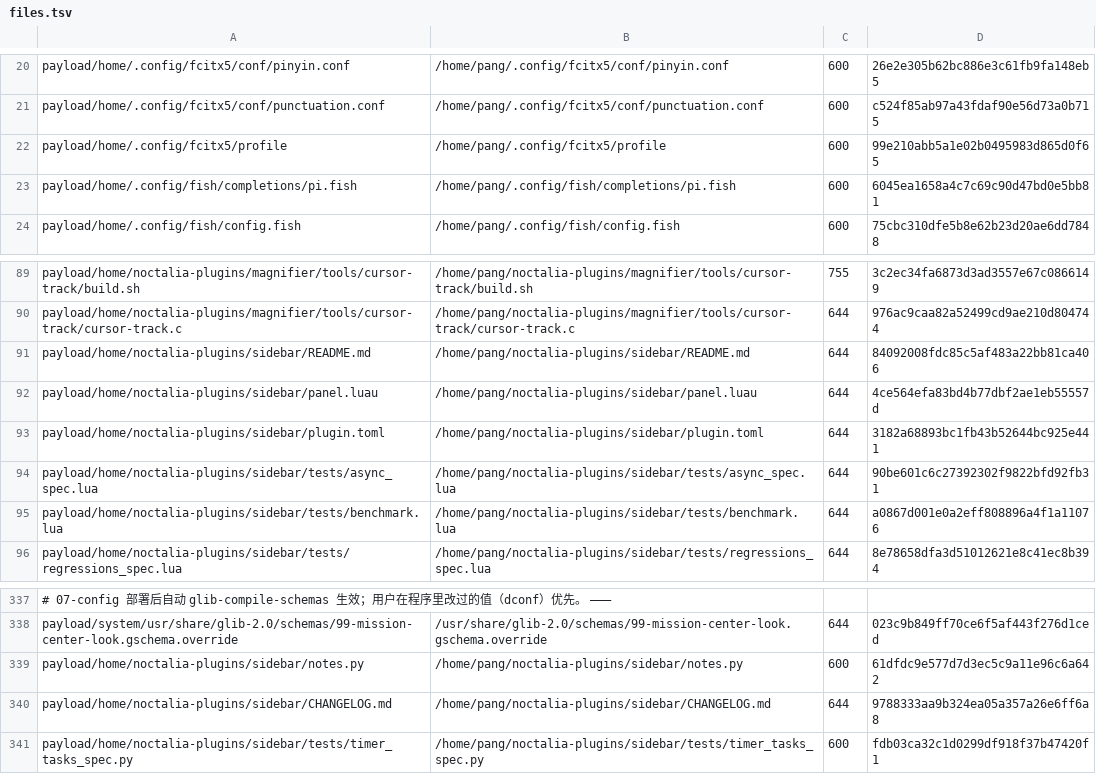
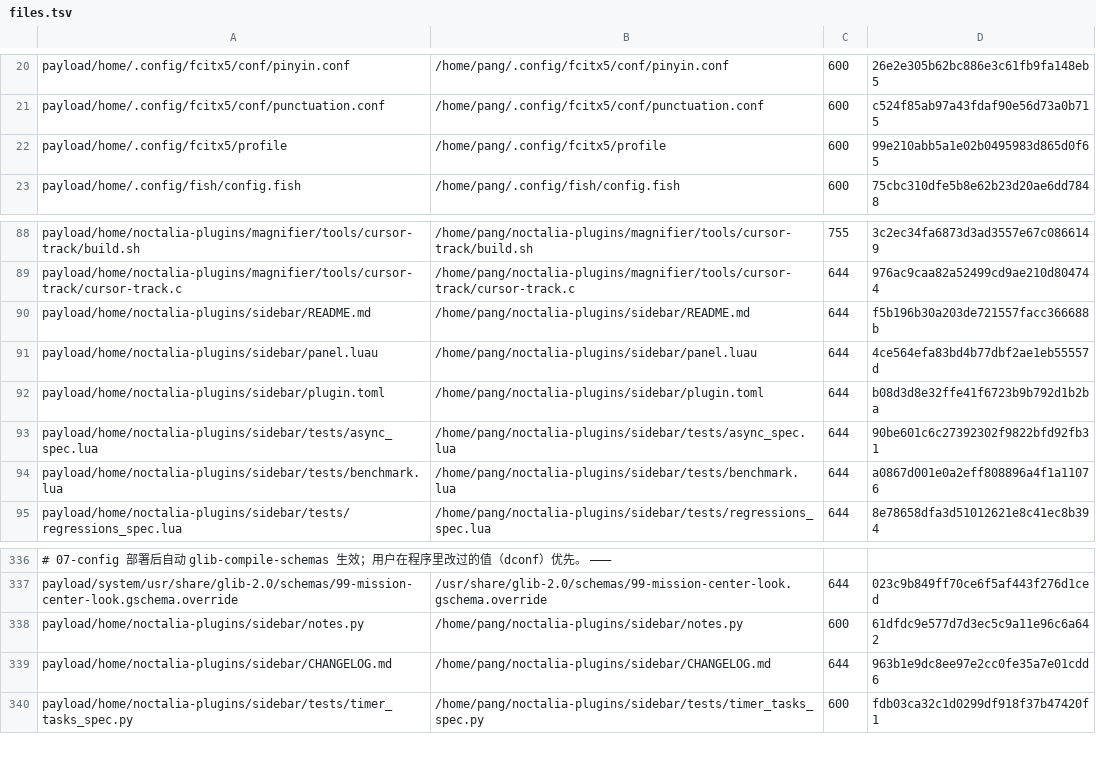
Before and after one commit to tjz123psh/arch-noctalia, a TSV file: manifests/files.tsv, drawn as a sheet; only a part is shown, gaps mark what is left out.

Commit message:
对账/清单: 真机严格模式可用 + 插件依赖记账 + 删 pi 补全
- test-machine-reconcile: runtime-regenerated 行改为只核对存在性（与 seed 同语义），
  设计内改写单独计数、不计入漂移 —— AN_RECONCILE_STRICT=1 此前必然失败，现在样本机 0 漂移，可当门禁。
- manifests: Kingsoft/{Office,WPSCloud}.conf 归为「WPS 运行时自写」进 runtime 列表（16 行）；
  niri/conf.d/touchpad-state.kdl 进 seed（34 行）—— Fn+F10 的开关状态，重跑覆盖会把触摸板改回打开。
- packages.tsv: docker / hyprpicker / gpu-screen-recorder 补备注（对应 Noctalia 插件 mini-docker /
  color_picker / screen_recorder）；dnsmasq 备注补上「rice-hotspot 与侧栏插件热点开关都用它」。
- excluded.tsv: 补 iptables 的账（随 docker 带入；热点放行助手 rice-hotspot-net 用它）+ 2026-10-12 决定记录
  （pi 补全删除与恢复方式、对账分类、远端插件与依赖包的对应关系）。
- pi.fish: payload 与样本机各删一份（用户不再需要），files.tsv 行删除；pi 包本身与 ~/.pi 未动。
- sidebar 2.4.6: dependencies 补 dnsmasq（热点走 ipv4.method shared 的 DHCP/DNS），无代码改动。
- 规模锁同步: files 351 / seed 34 / runtime 16 / excluded 151；07 沙箱测试计数同步。

```diff
--- a/manifests/files.tsv
+++ b/manifests/files.tsv
@@ -22,3 +22,2 @@ payload/home/.config/fcitx5/conf/punctuation.conf	/home/pang/.config/fcitx5/conf
 payload/home/.config/fcitx5/profile	/home/pang/.config/fcitx5/profile	600	99e210abb5a1e02b0495983d865d0f65
-payload/home/.config/fish/completions/pi.fish	/home/pang/.config/fish/completions/pi.fish	600	6045ea1658a4c7c69c90d47bd0e5bb81
 payload/home/.config/fish/config.fish	/home/pang/.config/fish/config.fish	600	75cbc310dfe5b8e62b23d20ae6dd7848
@@ -90,5 +89,5 @@ payload/home/noctalia-plugins/magnifier/tools/cursor-track/build.sh	/home/pang/n
 payload/home/noctalia-plugins/magnifier/tools/cursor-track/cursor-track.c	/home/pang/noctalia-plugins/magnifier/tools/cursor-track/cursor-track.c	644	976ac9caa82a52499cd9ae210d804744
-payload/home/noctalia-plugins/sidebar/README.md	/home/pang/noctalia-plugins/sidebar/README.md	644	84092008fdc85c5af483a22bb81ca406
+payload/home/noctalia-plugins/sidebar/README.md	/home/pang/noctalia-plugins/sidebar/README.md	644	f5b196b30a203de721557facc366688b
 payload/home/noctalia-plugins/sidebar/panel.luau	/home/pang/noctalia-plugins/sidebar/panel.luau	644	4ce564efa83bd4b77dbf2ae1eb55557d
-payload/home/noctalia-plugins/sidebar/plugin.toml	/home/pang/noctalia-plugins/sidebar/plugin.toml	644	3182a68893bc1fb43b52644bc925e441
+payload/home/noctalia-plugins/sidebar/plugin.toml	/home/pang/noctalia-plugins/sidebar/plugin.toml	644	b08d3d8e32ffe41f6723b9b792d1b2ba
 payload/home/noctalia-plugins/sidebar/tests/async_spec.lua	/home/pang/noctalia-plugins/sidebar/tests/async_spec.lua	644	90be601c6c27392302f9822bfd92fb31
@@ -339,3 +338,3 @@ payload/system/usr/share/glib-2.0/schemas/99-mission-center-look.gschema.overrid
 payload/home/noctalia-plugins/sidebar/notes.py	/home/pang/noctalia-plugins/sidebar/notes.py	600	61dfdc9e577d7d3ec5c9a11e96c6a642
-payload/home/noctalia-plugins/sidebar/CHANGELOG.md	/home/pang/noctalia-plugins/sidebar/CHANGELOG.md	644	9788333aa9b324ea05a357a26e6ff6a8
+payload/home/noctalia-plugins/sidebar/CHANGELOG.md	/home/pang/noctalia-plugins/sidebar/CHANGELOG.md	644	963b1e9dc8ee97e2cc0fe35a7e01cdd6
 payload/home/noctalia-plugins/sidebar/tests/timer_tasks_spec.py	/home/pang/noctalia-plugins/sidebar/tests/timer_tasks_spec.py	600	fdb03ca32c1d0299df918f37b47420f1
```
Also changed, not shown: manifests/excluded.tsv, manifests/packages.tsv, 10 other files.
